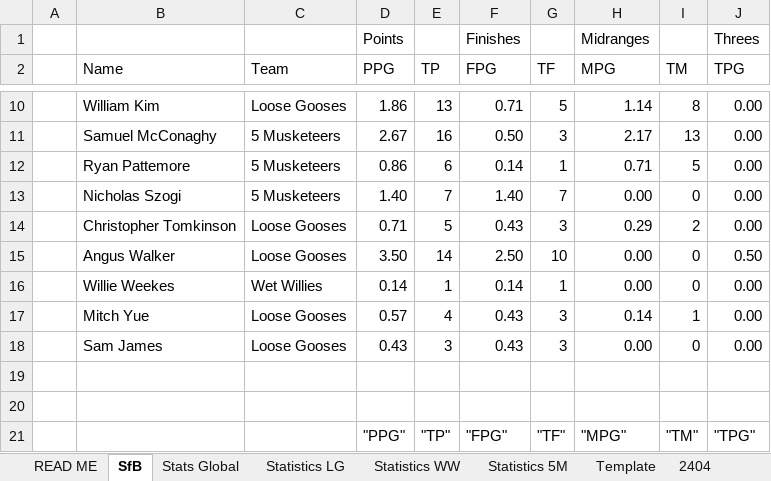
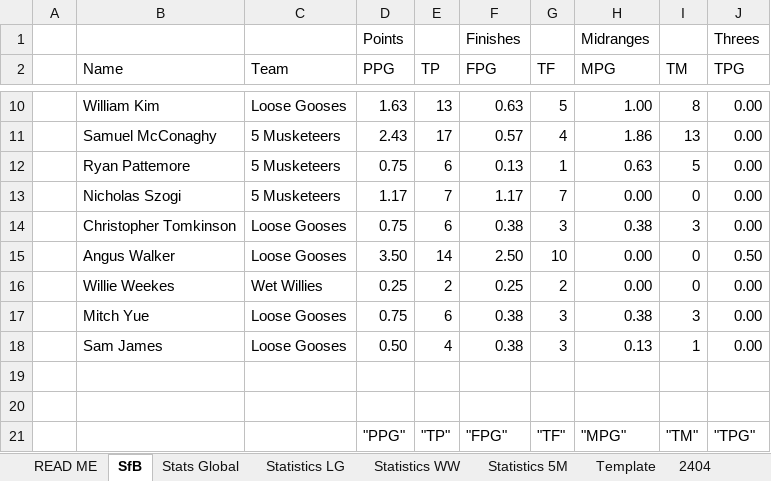
Before and after one commit to KingGoose20/TLTBO, an Excel workbook: Other Files/PastResults.xlsx, sheet SfB, drawn as a sheet; only a part is shown, gaps mark what is left out; values as stored, in another font and other column widths than the file's, no borders; the diff covers the shown part only; the diff names each change by its address in the sheet, - before the commit and + after, or states it on an @@ line.

```diff
--- a/Other Files/PastResults.xlsx (sheet SfB)
+++ b/Other Files/PastResults.xlsx (sheet SfB)
-D10 (PPG): 1.86
+D10 (PPG): 1.63
-F10 (FPG): 0.71
+F10 (FPG): 0.63
-H10 (MPG): 1.14
+H10 (MPG): 1.00
-D11 (PPG): 2.67
+D11 (PPG): 2.43
-E11 (TP): 16
+E11 (TP): 17
-F11 (FPG): 0.50
+F11 (FPG): 0.57
-G11 (TF): 3
+G11 (TF): 4
-H11 (MPG): 2.17
+H11 (MPG): 1.86
-D12 (PPG): 0.86
+D12 (PPG): 0.75
-F12 (FPG): 0.14
+F12 (FPG): 0.13
-H12 (MPG): 0.71
+H12 (MPG): 0.63
-D13 (PPG): 1.40
+D13 (PPG): 1.17
-F13 (FPG): 1.40
+F13 (FPG): 1.17
-D14 (PPG): 0.71
+D14 (PPG): 0.75
-E14 (TP): 5
+E14 (TP): 6
-F14 (FPG): 0.43
+F14 (FPG): 0.38
-H14 (MPG): 0.29
+H14 (MPG): 0.38
-I14 (TM): 2
+I14 (TM): 3
-D16 (PPG): 0.14
+D16 (PPG): 0.25
-E16 (TP): 1
+E16 (TP): 2
-F16 (FPG): 0.14
+F16 (FPG): 0.25
-G16 (TF): 1
+G16 (TF): 2
-D17 (PPG): 0.57
+D17 (PPG): 0.75
-E17 (TP): 4
+E17 (TP): 6
-F17:F18 (FPG): 0.43
+F17:F18 (FPG): 0.38
-H17 (MPG): 0.14
+H17 (MPG): 0.38
-I17 (TM): 1
+I17 (TM): 3
-D18 (PPG): 0.43
+D18 (PPG): 0.50
-E18 (TP): 3
+E18 (TP): 4
-H18 (MPG): 0.00
+H18 (MPG): 0.13
-I18 (TM): 0
+I18 (TM): 1
```
Also changed, not shown: 2 added rows, 2 removed rows and 91 edited cells elsewhere in this sheet, sheet 1505, sheet Stats Global, sheet Statistics LG, sheet Statistics WW, sheet Statistics 5M, formulas that keep their value, charts or pictures, 3 other files.
